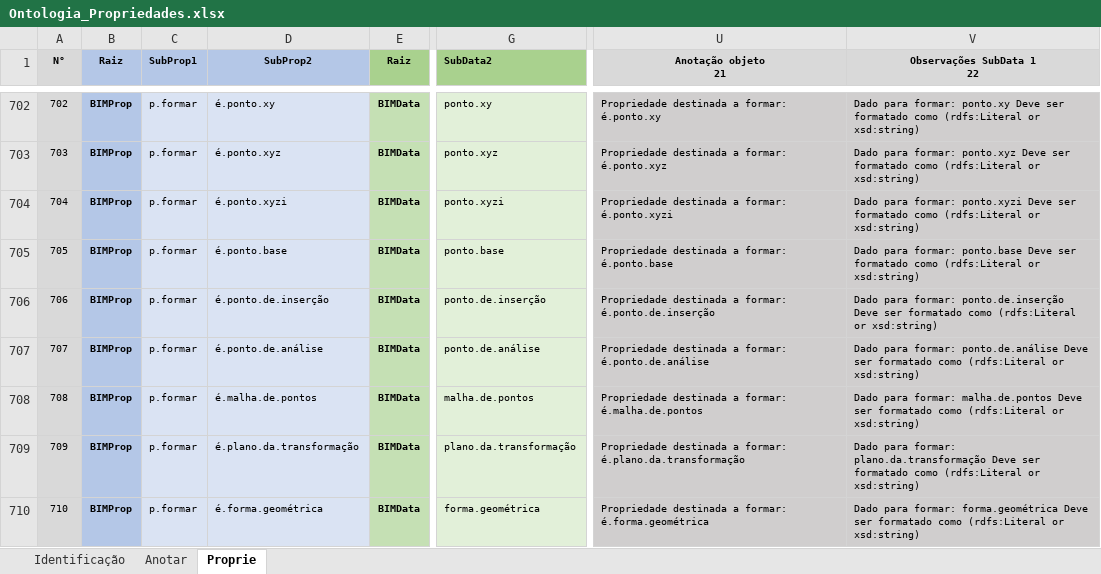
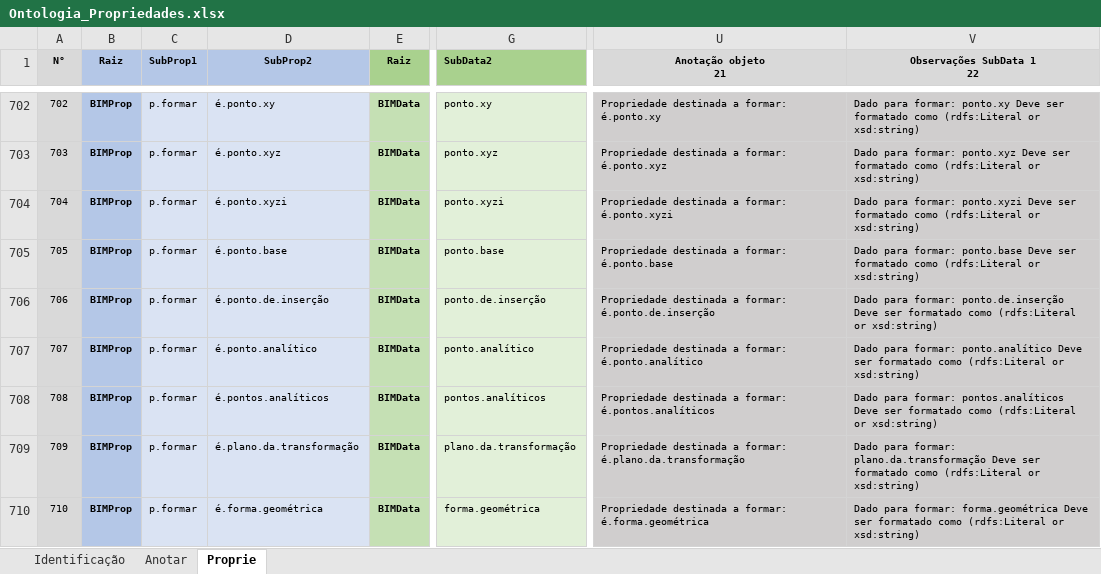
Before and after one commit to JLMenegotto/OntologiaBIM, an Excel workbook: Versão5/Ontologia_Propriedades.xlsx, sheet Proprie, drawn as a sheet; only a part is shown, gaps mark what is left out; values as stored, in another font and other column widths than the file's, no borders; conditional formats not drawn; the diff covers the shown part only; the diff names each change by its address in the sheet, - before the commit and + after, or states it on an @@ line.

Commit message:
Add files via upload

```diff
--- a/Versão5/Ontologia_Propriedades.xlsx (sheet Proprie)
+++ b/Versão5/Ontologia_Propriedades.xlsx (sheet Proprie)
-D707 (SubProp2): é.ponto.de.análise
+D707 (SubProp2): é.ponto.analítico
-G707 (SubData2): ponto.de.análise
+G707 (SubData2): ponto.analítico
-U707 (Anotação objeto 21): …a formar: é.ponto.de.análise
+U707 (Anotação objeto 21): …a formar: é.ponto.analítico
-V707 (Observações SubData 1 22): …para formar: ponto.de.análise Deve ser…
+V707 (Observações SubData 1 22): …para formar: ponto.analítico Deve ser…
-D708 (SubProp2): é.malha.de.pontos
+D708 (SubProp2): é.pontos.analíticos
-G708 (SubData2): malha.de.pontos
+G708 (SubData2): pontos.analíticos
-U708 (Anotação objeto 21): …a formar: é.malha.de.pontos
+U708 (Anotação objeto 21): …a formar: é.pontos.analíticos
-V708 (Observações SubData 1 22): …para formar: malha.de.pontos Deve ser…
+V708 (Observações SubData 1 22): …para formar: pontos.analíticos Deve ser…
```
Also changed, not shown: 45 edited cells elsewhere in this sheet, sheet Identificação.
